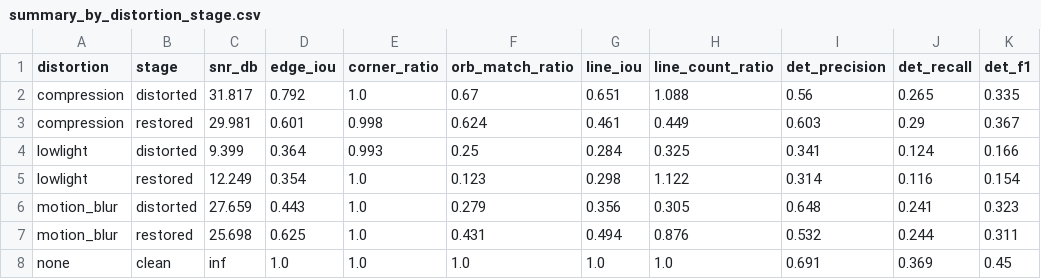
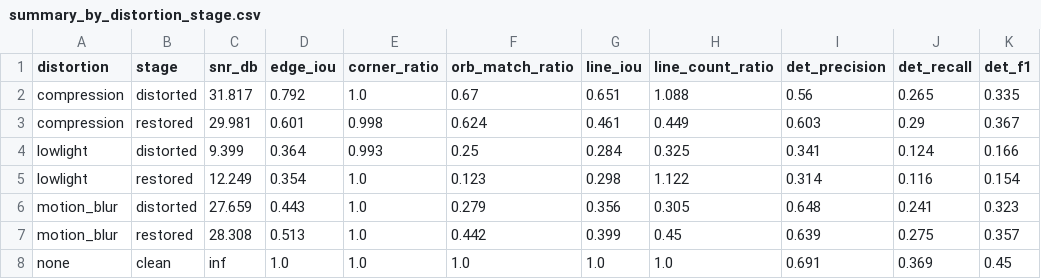
Before and after one commit to EladHavakuk/Image_Processing_Final_Project, a CSV file: results/tables/summary_by_distortion_stage.csv, drawn as a sheet; removed rows and columns are numbered as before the commit, all else as after; the diff names each change by its address in the sheet, - before the commit and + after, or states it on an @@ line.

Commit message:
Fix motion-blur restoration: scale Wiener regularization with severity
A fixed regularization value caused severe ringing artifacts and degraded PSNR at high blur severity. Scaling it with kernel size fixes both the visual artifacts and the downstream numbers -- motion-blur restoration now genuinely improves detection F1 (0.323 -> 0.357) instead of appearing flat.

```diff
--- a/results/tables/summary_by_distortion_stage.csv
+++ b/results/tables/summary_by_distortion_stage.csv
-row 7: motion_blur | restored | 25.698 | 0.625 | 1.0 | 0.431 | 0.494 | 0.876 | 0.532 | 0.244 | 0.311
+row 7: motion_blur | restored | 28.308 | 0.513 | 1.0 | 0.442 | 0.399 | 0.45 | 0.639 | 0.275 | 0.357
```
Also changed, not shown: 8 other files.
